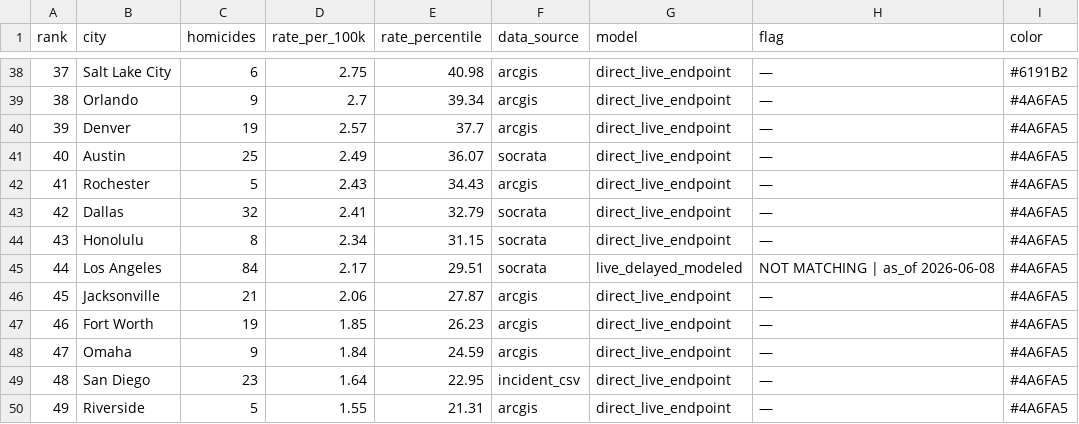
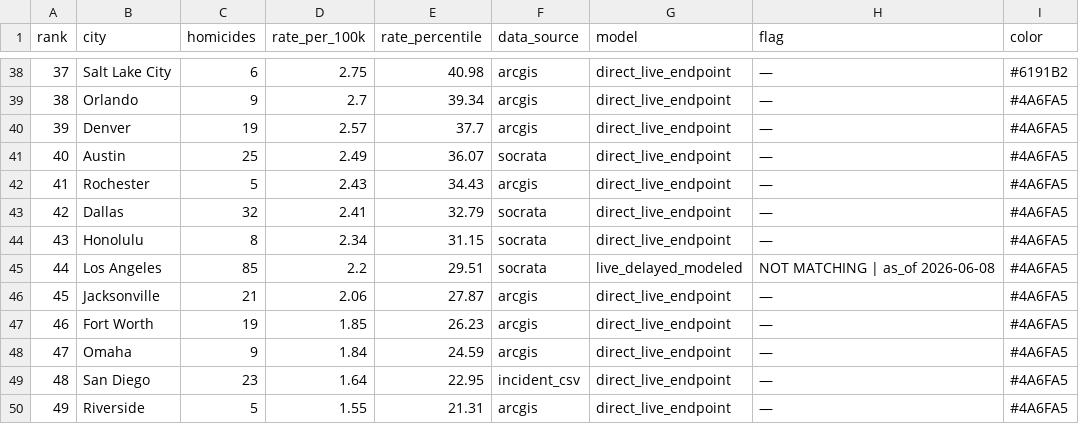
Before and after one commit to ro00archworkall/homicide_tracker, a CSV file: src/data/city_data.csv, drawn as a sheet; only a part is shown, gaps mark what is left out.

```diff
--- a/src/data/city_data.csv
+++ b/src/data/city_data.csv
@@ -44,3 +44,3 @@ rank,city,homicides,rate_per_100k,rate_percentile,data_source,model,flag,color
 43,Honolulu,8,2.34,31.15,socrata,direct_live_endpoint,—,#4A6FA5
-44,Los Angeles,84,2.17,29.51,socrata,live_delayed_modeled,NOT MATCHING | as_of 2026-06-08,#4A6FA5
+44,Los Angeles,85,2.2,29.51,socrata,live_delayed_modeled,NOT MATCHING | as_of 2026-06-08,#4A6FA5
 45,Jacksonville,21,2.06,27.87,arcgis,direct_live_endpoint,—,#4A6FA5
```
Also changed, not shown: 1 other file.
